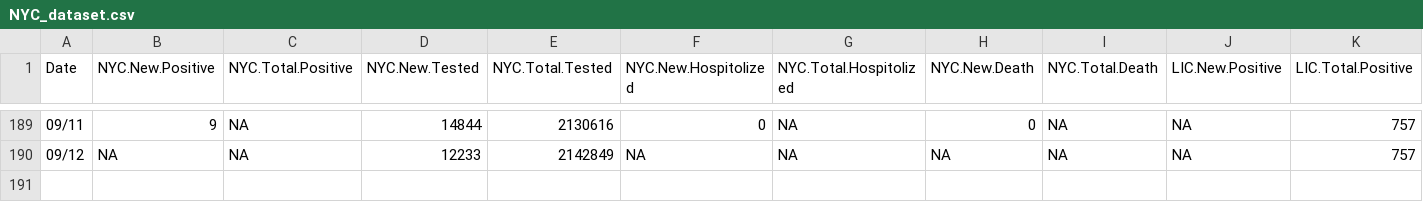
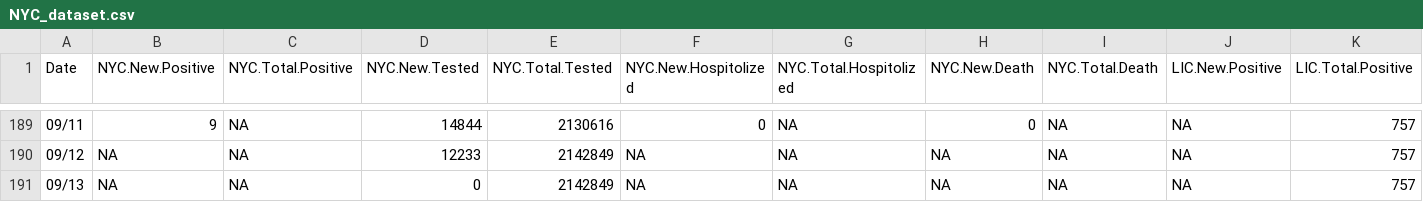
Before and after one commit to haidexs/COVID-19-NYS, a CSV file: NYC_dataset.csv, drawn as a sheet; only a part is shown, gaps mark what is left out; rows hold the shown columns only; the diff names each change by its address in the sheet, - before the commit and + after, or states it on an @@ line.

```diff
--- a/NYC_dataset.csv
+++ b/NYC_dataset.csv
+row 191: 09/13 | NA | NA | 0 | 2142849 | NA | NA | NA | NA | NA | 757
```
Also changed, not shown: NYS_dataset.csv, 2 other files.
